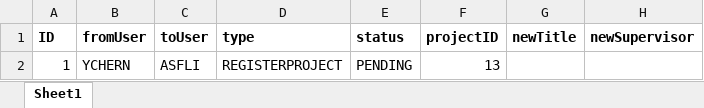
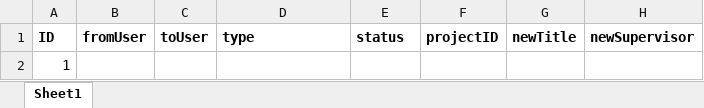
Before and after one commit to iujinwee/OOP-FYP-Management-Project, an Excel workbook: App/data/request_list.xlsx, sheet Sheet1, drawn as a sheet; values as stored, in another font and other column widths than the file's, no borders; removed rows and columns are numbered as before the commit, all else as after; the diff names each change by its address in the sheet, - before the commit and + after, or states it on an @@ line.

```diff
--- a/App/data/request_list.xlsx (sheet Sheet1)
+++ b/App/data/request_list.xlsx (sheet Sheet1)
-row 2: 1 | YCHERN | ASFLI | REGISTERPROJECT | PENDING | 13
+row 2: 1
```
Also changed, not shown: App/data/rollover_project.xlsx.
